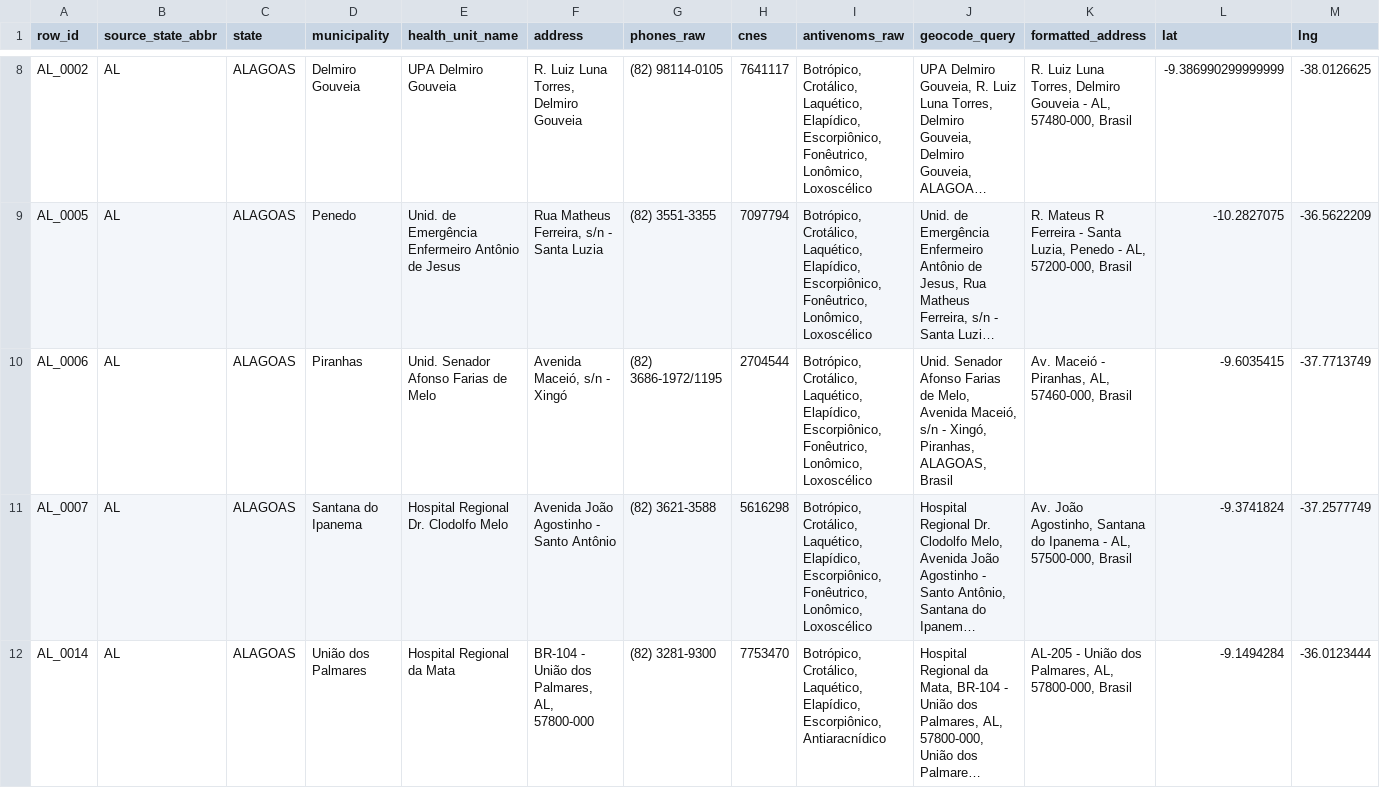
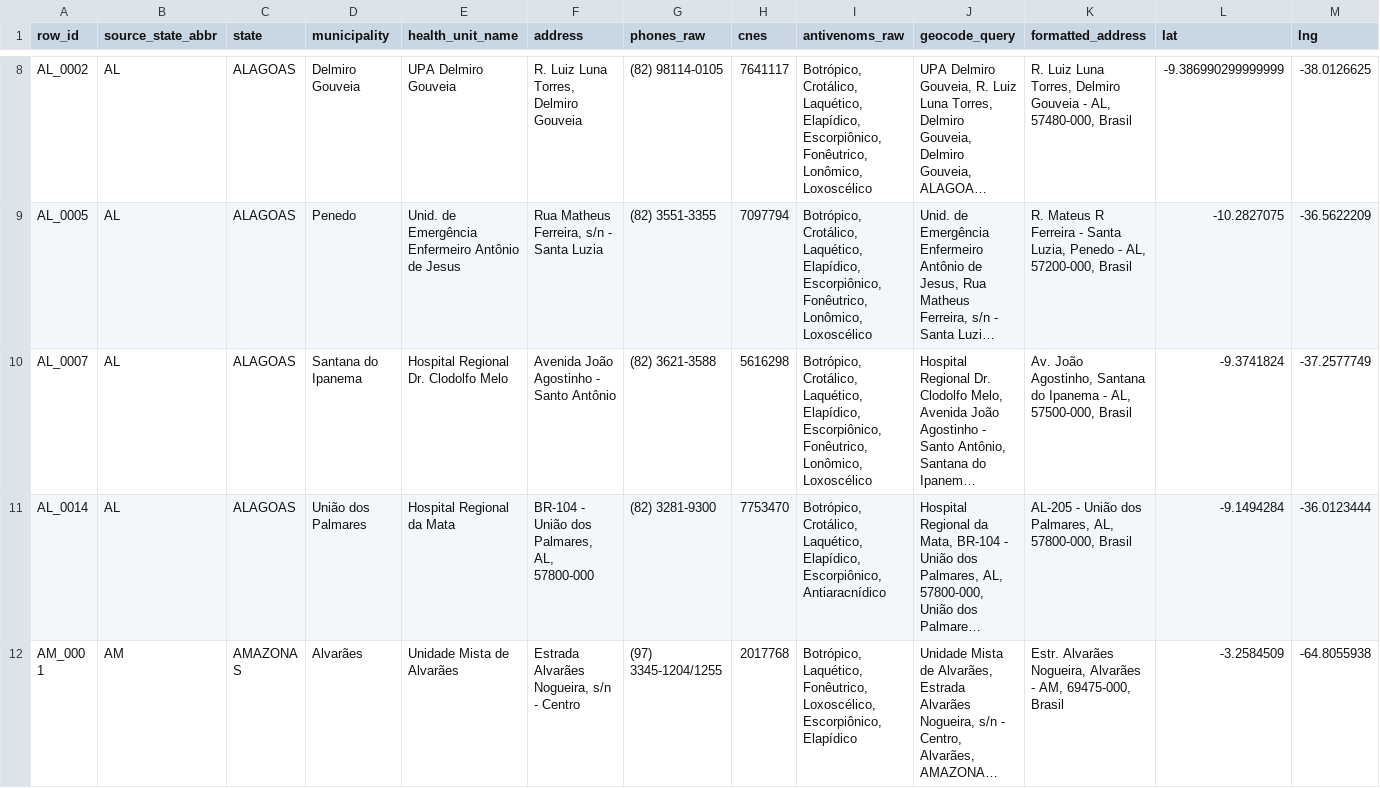
Before and after one commit to educrvz/sos-antiveneno, a CSV file: build/google_sheets_review_queue_v1.csv, drawn as a sheet; only a part is shown, gaps mark what is left out; the shorter side is filled out with more unchanged rows; long unchanged cells end in …; rows hold the shown columns only; the diff names each change by its address in the sheet, - before the commit and + after, or states it on an @@ line.

```diff
--- a/build/google_sheets_review_queue_v1.csv
+++ b/build/google_sheets_review_queue_v1.csv
-row 10: AL_0006 | AL | ALAGOAS | Piranhas | Unid. Senador Afonso Farias de Melo | Avenida Maceió, s/n - Xingó | (82) 3686-1972/1195 | 2704544 | Botrópico, Crotálico, Laquético, Elapídico, Escorpiônico, Fonêutrico, Lonômico, Loxoscélico | Unid. Senador Afonso Farias de Melo, Avenida Maceió, s/n - Xingó, Piranhas, ALAGOAS, Brasil | Av. Maceió - Piranhas, AL, 57460-000, Brasil | -9.6035415 | -37.7713749
```
Also changed, not shown: build/google_sheets_publish_ready_v1.csv, build/review_queue_v1.csv, 17 other files.
